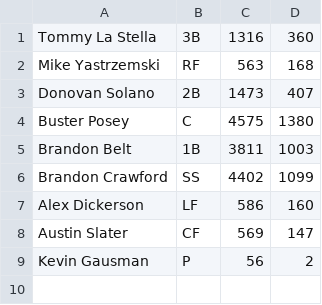
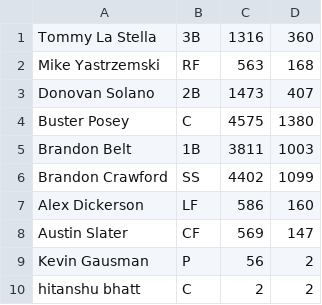
Before and after one commit to HitanshuBhatt/Baseball-Team-Manager-Application, a CSV file: players.csv, drawn as a sheet; the diff names each change by its address in the sheet, - before the commit and + after, or states it on an @@ line.

```diff
--- a/players.csv
+++ b/players.csv
+row 10: hitanshu bhatt | C | 2 | 2
```
Also changed, not shown: 3 other files.
